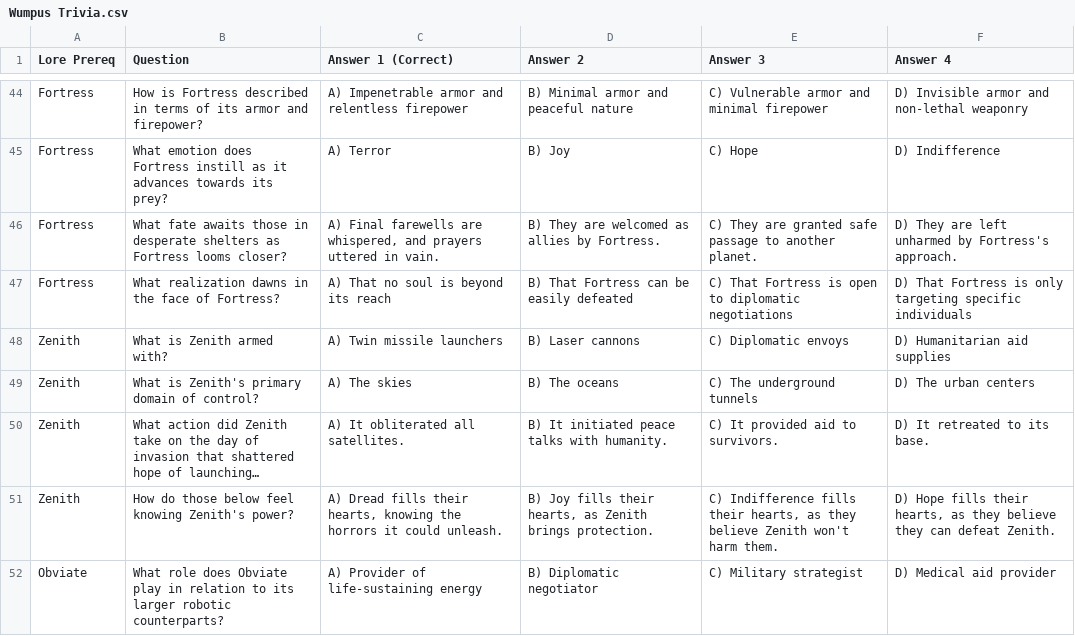
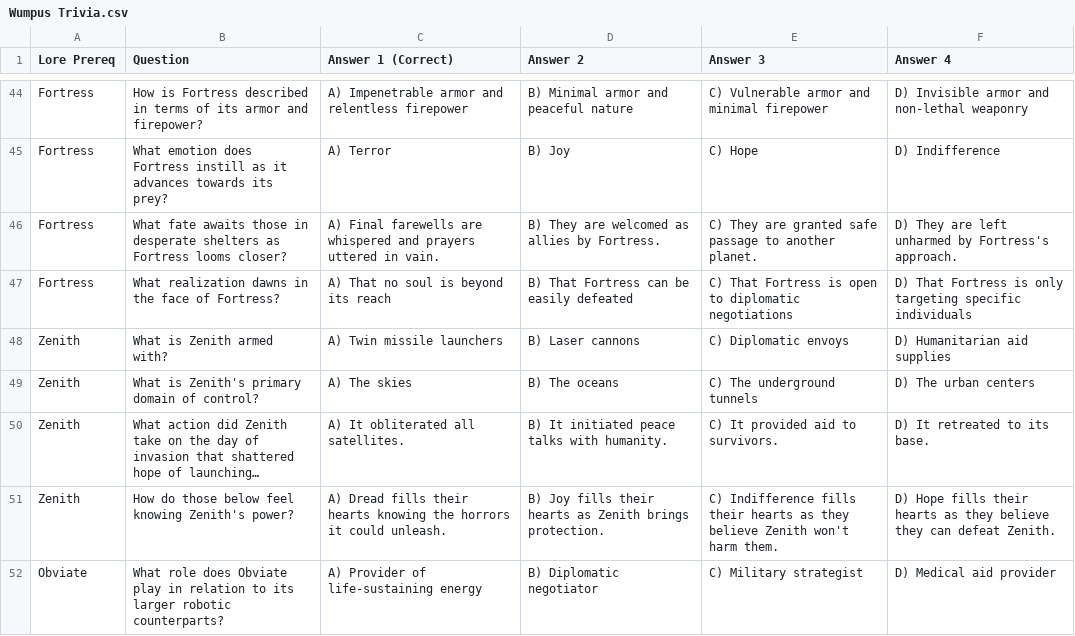
Before and after one commit to internot169/Copal, a CSV file: Wumpus Trivia.csv, drawn as a sheet; only a part is shown, gaps mark what is left out; long unchanged cells end in …; the diff covers the shown part only; the diff names each change by its address in the sheet, - before the commit and + after, or states it on an @@ line.

```diff
--- a/Wumpus Trivia.csv
+++ b/Wumpus Trivia.csv
-C46 (Answer 1 (Correct)): …farewells are whispered, and prayers…
+C46 (Answer 1 (Correct)): …farewells are whispered and prayers…
-C51 (Answer 1 (Correct)): …fills their hearts, knowing the…
+C51 (Answer 1 (Correct)): …fills their hearts knowing the…
-D51 (Answer 2): …fills their hearts, as Zenith…
+D51 (Answer 2): …fills their hearts as Zenith…
-E51 (Answer 3): …fills their hearts, as they…
+E51 (Answer 3): …fills their hearts as they…
-F51 (Answer 4): …fills their hearts, as they…
+F51 (Answer 4): …fills their hearts as they…
```
Also changed, not shown: 30 edited cells elsewhere in this file.
